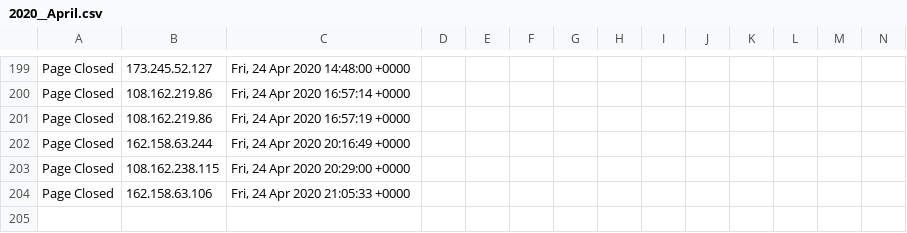
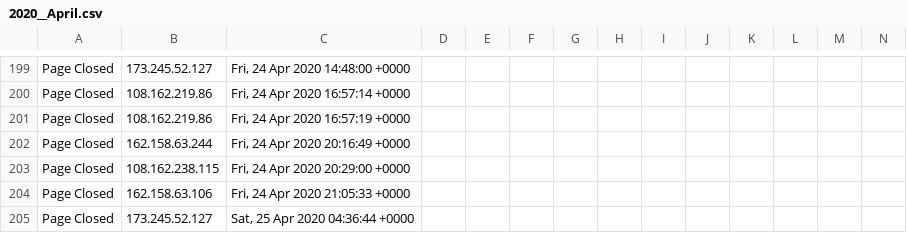
Before and after one commit to runacode/gohealthynews.com, a CSV file: logs/2020__April.csv, drawn as a sheet; only a part is shown, gaps mark what is left out; rows hold the shown columns only; the diff names each change by its address in the sheet, - before the commit and + after, or states it on an @@ line.

Commit message:
Site Editor Update

```diff
--- a/logs/2020__April.csv
+++ b/logs/2020__April.csv
+row 205: Page Closed | 173.245.52.127 | Sat, 25 Apr 2020 04:36:44 +0000
```
